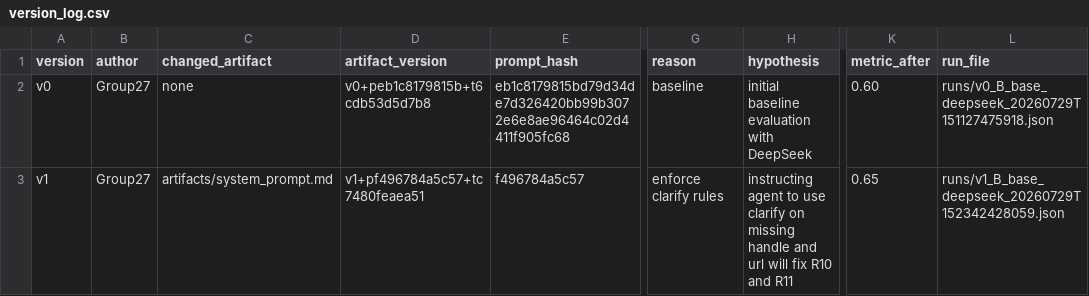
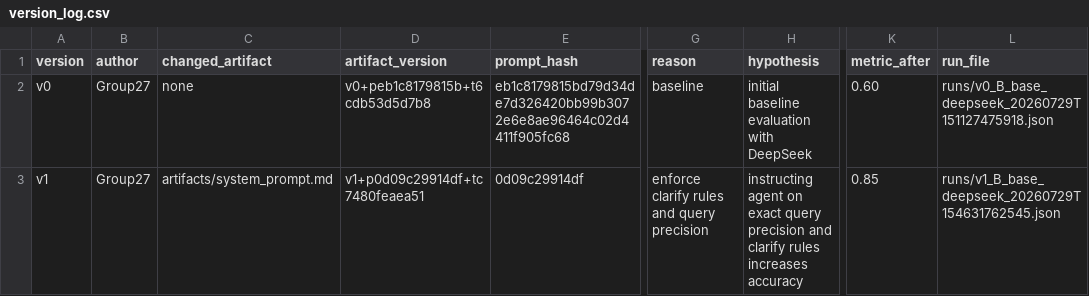
Before and after one commit to shirin2105/Day04_G27_E403, a CSV file: starter_v0/artifacts/version_log.csv, drawn as a sheet; only a part is shown, gaps mark what is left out; the diff names each change by its address in the sheet, - before the commit and + after, or states it on an @@ line.

Commit message:
feat: improve v1 accuracy to 85% with perfect tool routing

```diff
--- a/starter_v0/artifacts/version_log.csv
+++ b/starter_v0/artifacts/version_log.csv
-D3 (artifact_version): v1+pf496784a5c57+tc7480feaea51
+D3 (artifact_version): v1+p0d09c29914df+tc7480feaea51
-E3 (prompt_hash): f496784a5c57
+E3 (prompt_hash): 0d09c29914df
-G3 (reason): enforce clarify rules
+G3 (reason): enforce clarify rules and query precision
-H3 (hypothesis): instructing agent to use clarify on missing handle and url will fix R10 and R11
+H3 (hypothesis): instructing agent on exact query precision and clarify rules increases accuracy
-K3 (metric_after): 0.65
+K3 (metric_after): 0.85
-L3 (run_file): runs/v1_B_base_deepseek_20260729T152342428059.json
+L3 (run_file): runs/v1_B_base_deepseek_20260729T154631762545.json
```
Also changed, not shown: 2 other files.
